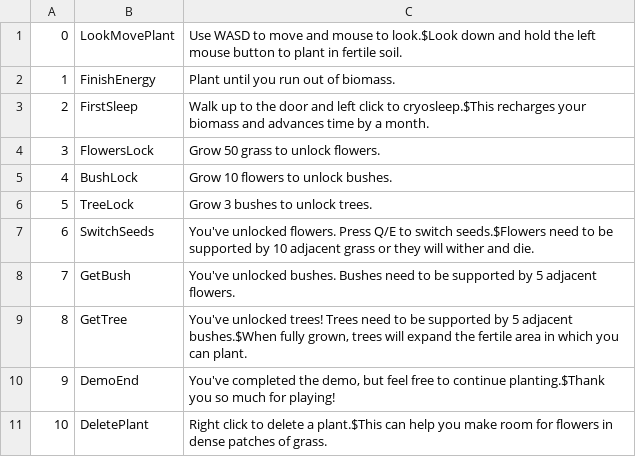
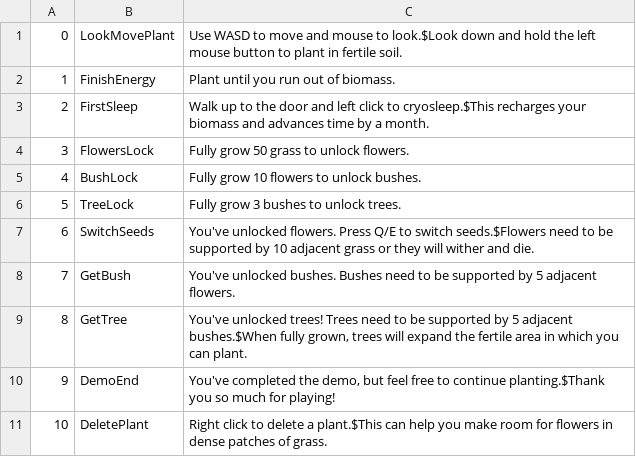
Before and after one commit to dynopa/rewilding, a TSV file: Assets/UI/Popup spreadsheets/Tutorials.tsv, drawn as a sheet.

```diff
--- a/Assets/UI/Popup spreadsheets/Tutorials.tsv
+++ b/Assets/UI/Popup spreadsheets/Tutorials.tsv
@@ -3,5 +3,5 @@
 2	FirstSleep	Walk up to the door and left click to cryosleep.$This recharges your biomass and advances time by a month.
-3	FlowersLock	Grow 50 grass to unlock flowers.
-4	BushLock	Grow 10 flowers to unlock bushes.
-5	TreeLock	Grow 3 bushes to unlock trees.
+3	FlowersLock	Fully grow 50 grass to unlock flowers.
+4	BushLock	Fully grow 10 flowers to unlock bushes.
+5	TreeLock	Fully grow 3 bushes to unlock trees.
 6	SwitchSeeds	You've unlocked flowers. Press Q/E to switch seeds.$Flowers need to be supported by 10 adjacent grass or they will wither and die.
```
Also changed, not shown: 10 other files.
